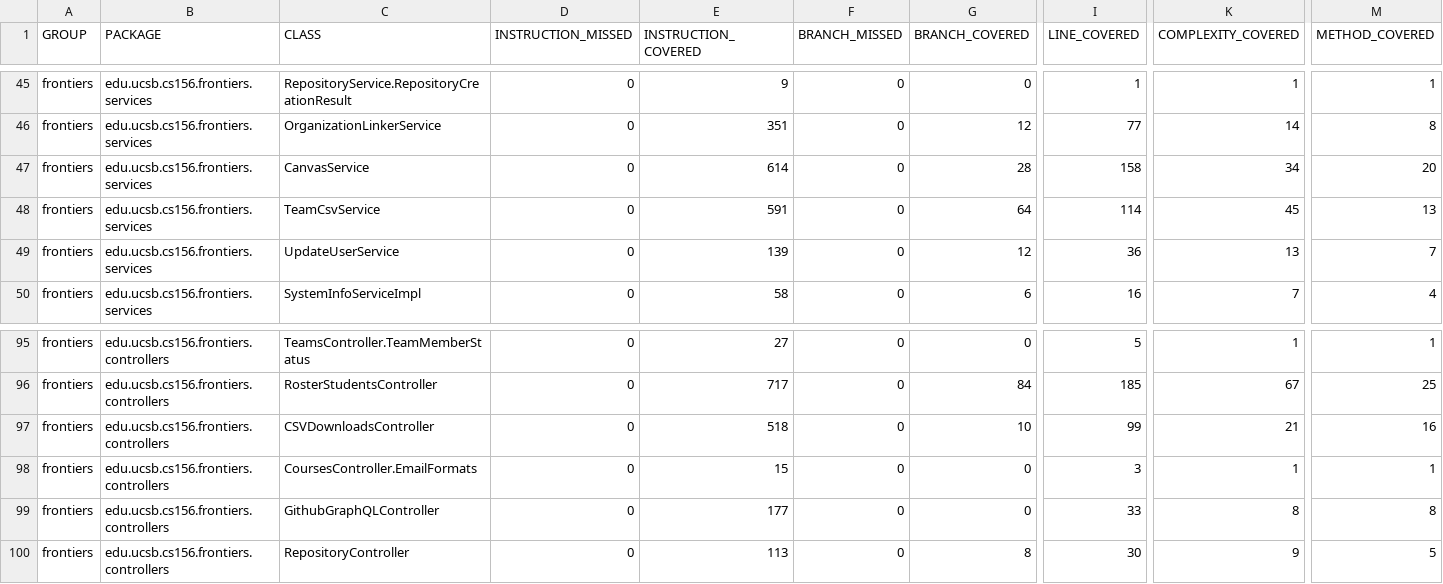
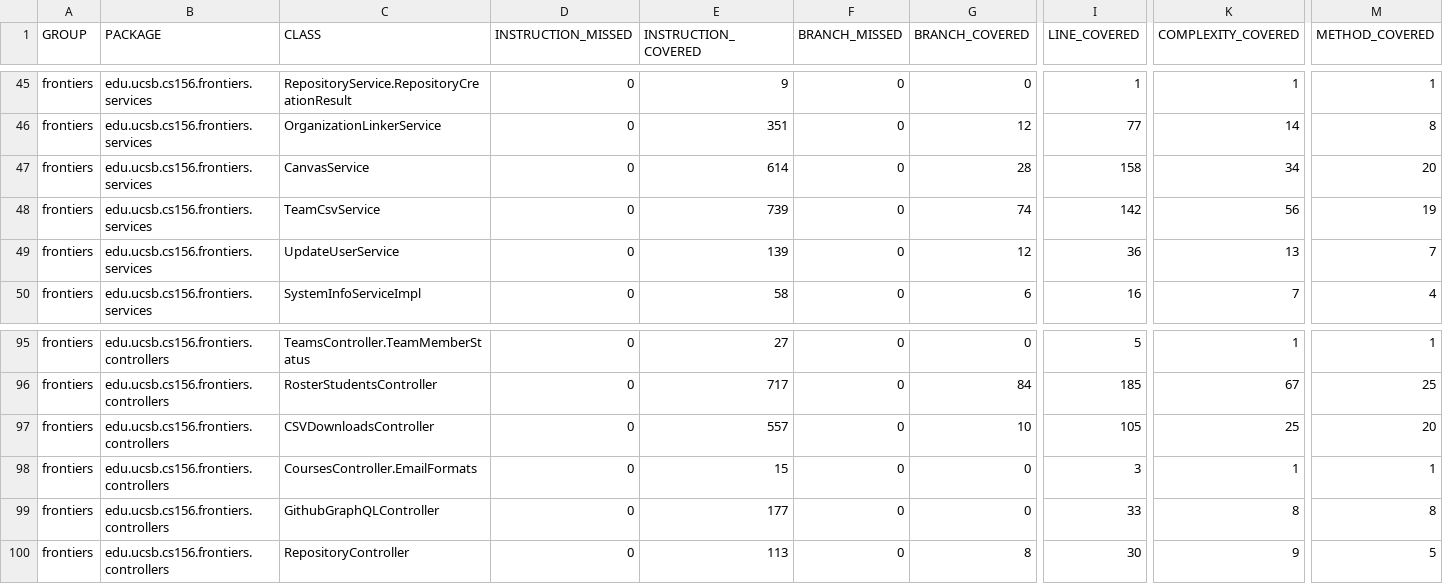
Before and after one commit to ucsb-cs156-f26/proj-frontiers-f26-09, a CSV file: jacoco/jacoco.csv, drawn as a sheet; only a part is shown, gaps mark what is left out; the diff names each change by its address in the sheet, - before the commit and + after, or states it on an @@ line.

```diff
--- a/jacoco/jacoco.csv
+++ b/jacoco/jacoco.csv
-E48 (INSTRUCTION_COVERED): 591
+E48 (INSTRUCTION_COVERED): 739
-G48 (BRANCH_COVERED): 64
+G48 (BRANCH_COVERED): 74
-I48 (LINE_COVERED): 114
+I48 (LINE_COVERED): 142
-K48 (COMPLEXITY_COVERED): 45
+K48 (COMPLEXITY_COVERED): 56
-M48 (METHOD_COVERED): 13
+M48 (METHOD_COVERED): 19
-E97 (INSTRUCTION_COVERED): 518
+E97 (INSTRUCTION_COVERED): 557
-I97 (LINE_COVERED): 99
+I97 (LINE_COVERED): 105
-K97 (COMPLEXITY_COVERED): 21
+K97 (COMPLEXITY_COVERED): 25
-M97 (METHOD_COVERED): 16
+M97 (METHOD_COVERED): 20
```
Also changed, not shown: 11 other files.
